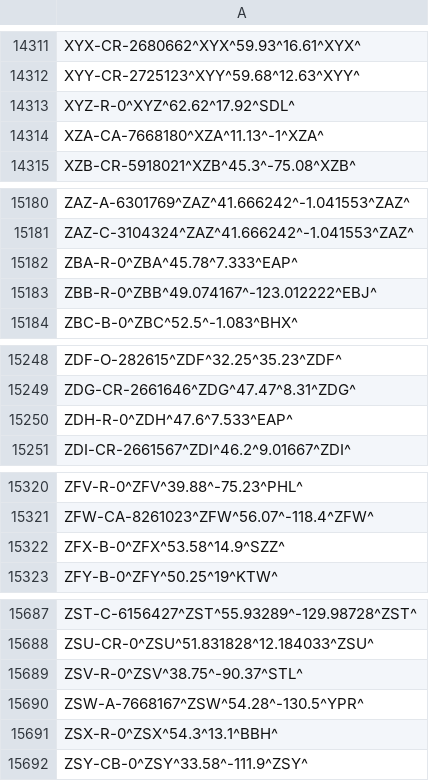
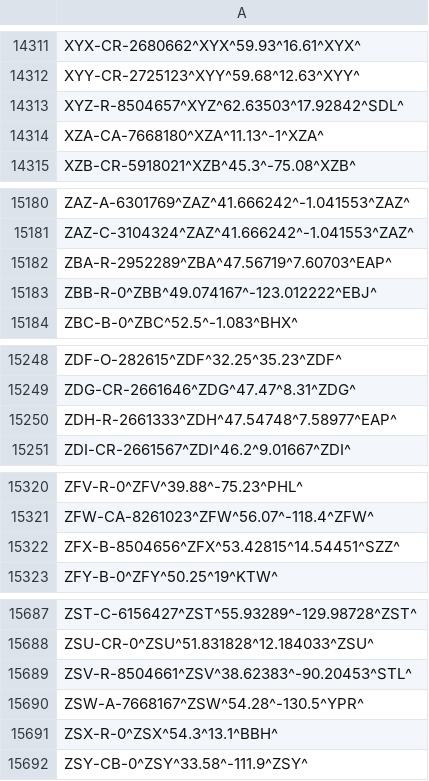
Before and after one commit to opentraveldata/optd, a CSV file: refdata/ORI/best_coordinates_known_so_far.csv, drawn as a sheet; only a part is shown, gaps mark what is left out; the diff covers the shown part only.

```diff
--- a/refdata/ORI/best_coordinates_known_so_far.csv
+++ b/refdata/ORI/best_coordinates_known_so_far.csv
@@ -14312,3 +14312,3 @@ XYX-CR-2680662^XYX^59.93^16.61^XYX^
 XYY-CR-2725123^XYY^59.68^12.63^XYY^
-XYZ-R-0^XYZ^62.62^17.92^SDL^
+XYZ-R-8504657^XYZ^62.63503^17.92842^SDL^
 XZA-CA-7668180^XZA^11.13^-1^XZA^
@@ -15181,3 +15181,3 @@ ZAZ-A-6301769^ZAZ^41.666242^-1.041553^ZAZ^
 ZAZ-C-3104324^ZAZ^41.666242^-1.041553^ZAZ^
-ZBA-R-0^ZBA^45.78^7.333^EAP^
+ZBA-R-2952289^ZBA^47.56719^7.60703^EAP^
 ZBB-R-0^ZBB^49.074167^-123.012222^EBJ^
@@ -15249,3 +15249,3 @@ ZDF-O-282615^ZDF^32.25^35.23^ZDF^
 ZDG-CR-2661646^ZDG^47.47^8.31^ZDG^
-ZDH-R-0^ZDH^47.6^7.533^EAP^
+ZDH-R-2661333^ZDH^47.54748^7.58977^EAP^
 ZDI-CR-2661567^ZDI^46.2^9.01667^ZDI^
@@ -15321,3 +15321,3 @@ ZFV-R-0^ZFV^39.88^-75.23^PHL^
 ZFW-CA-8261023^ZFW^56.07^-118.4^ZFW^
-ZFX-B-0^ZFX^53.58^14.9^SZZ^
+ZFX-B-8504656^ZFX^53.42815^14.54451^SZZ^
 ZFY-B-0^ZFY^50.25^19^KTW^
@@ -15688,3 +15688,3 @@ ZST-C-6156427^ZST^55.93289^-129.98728^ZST^
 ZSU-CR-0^ZSU^51.831828^12.184033^ZSU^
-ZSV-R-0^ZSV^38.75^-90.37^STL^
+ZSV-R-8504661^ZSV^38.62383^-90.20453^STL^
 ZSW-A-7668167^ZSW^54.28^-130.5^YPR^
```
Also changed, not shown: 14 edited cells elsewhere in this file.
